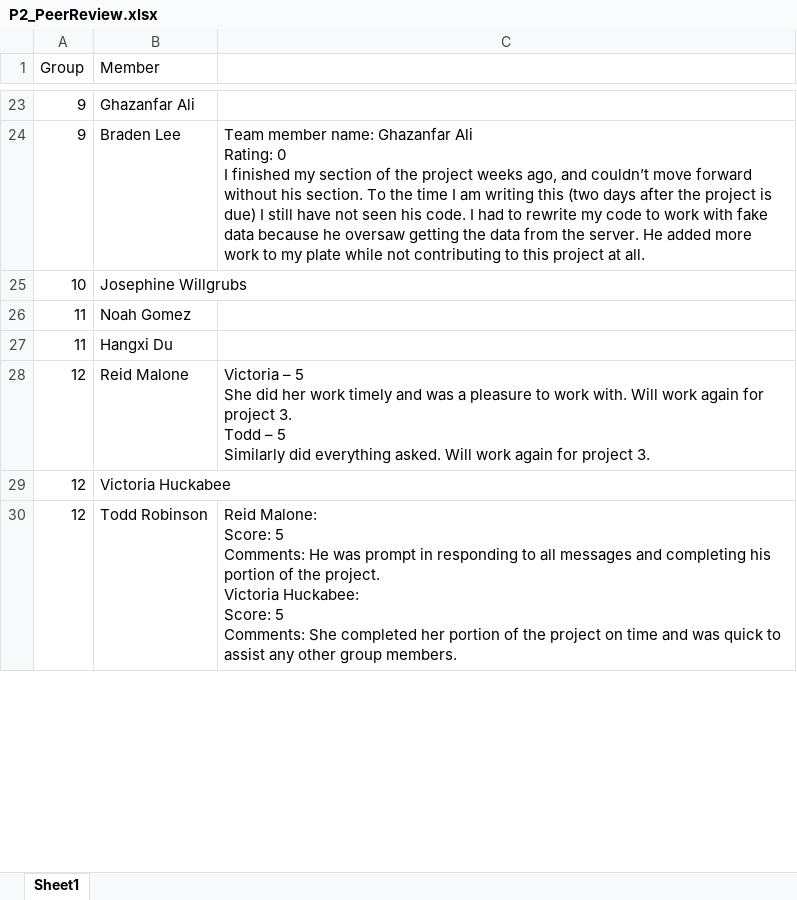
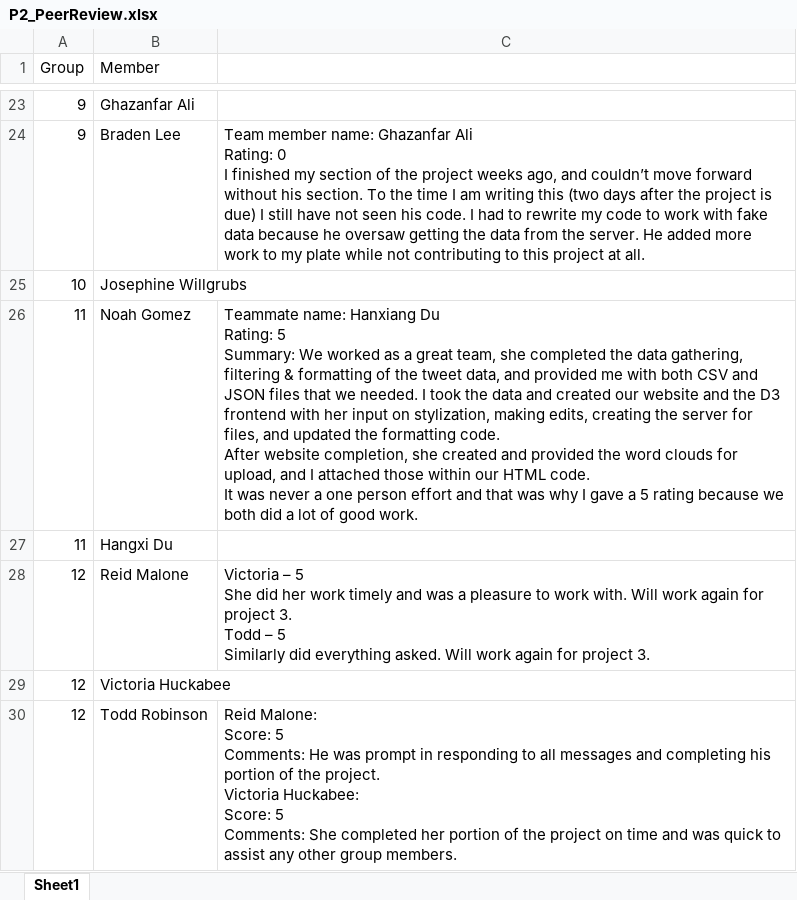
Before and after one commit to iDataVisualizationLab/CS5331_Spring2019, an Excel workbook: P2/P2_PeerReview.xlsx, sheet Sheet1, drawn as a sheet; only a part is shown, gaps mark what is left out; values as stored, in another font and other column widths than the file's, no borders; ↵ is a line break in a cell; the diff covers the shown part only; the diff names each change by its address in the sheet, - before the commit and + after, or states it on an @@ line.

Commit message:
Update P2_PeerReview.xlsx

```diff
--- a/P2/P2_PeerReview.xlsx (sheet Sheet1)
+++ b/P2/P2_PeerReview.xlsx (sheet Sheet1)
-C26: (empty)
+C26: Teammate name: Hanxiang Du ↵ Rating: 5 ↵ Summary: We worked as a great team, she completed the data gathering, filtering & formatting of the tweet data, and provided me with both CSV and JSON files that we needed. I took the data and created our website and the D3 frontend with her input on stylization, making edits, creating the server for files, and updated the formatting code. ↵ After website completion, she created and provided the word clouds for upload, and I attached those within our HTML code. ↵ It was never a one person effort and that was why I gave a 5 rating because we both did a lot of good work.
```
Also changed, not shown: 4 edited cells elsewhere in this sheet.
